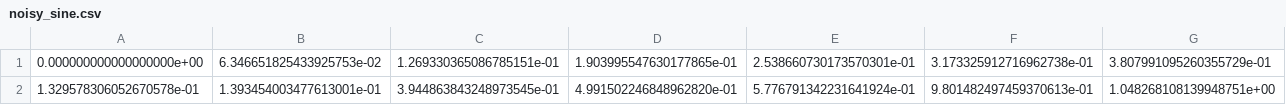
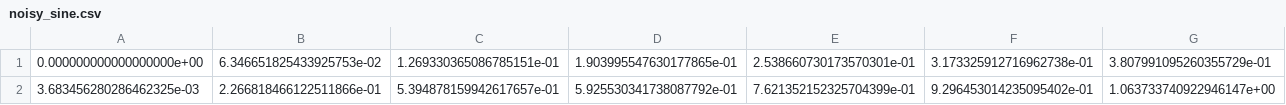
Before and after one commit to nmarks99/ML-basics, a CSV file: datasets/noisy_sine.csv, drawn as a sheet; only a part is shown; removed rows and columns are numbered as before the commit, all else as after; rows hold the shown columns only; the diff names each change by its address in the sheet, - before the commit and + after, or states it on an @@ line.

Commit message:
only recreate noise_sine.csv if it doesn't exist

```diff
--- a/datasets/noisy_sine.csv
+++ b/datasets/noisy_sine.csv
-row 2: 1.329578306052670578e-01 | 1.393454003477613001e-01 | 3.944863843248973545e-01 | 4.991502246848962820e-01 | 5.776791342231641924e-01 | 9.801482497459370613e-01 | 1.048268108139948751e+00
+row 2: 3.683456280286462325e-03 | 2.266818466122511866e-01 | 5.394878159942617657e-01 | 5.925530341738087792e-01 | 7.621352152325704399e-01 | 9.296453014235095402e-01 | 1.063733740922946147e+00
```
Also changed, not shown: 1 other file.
